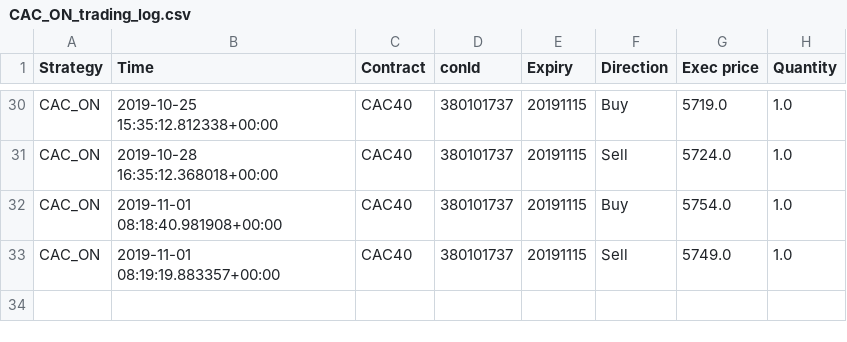
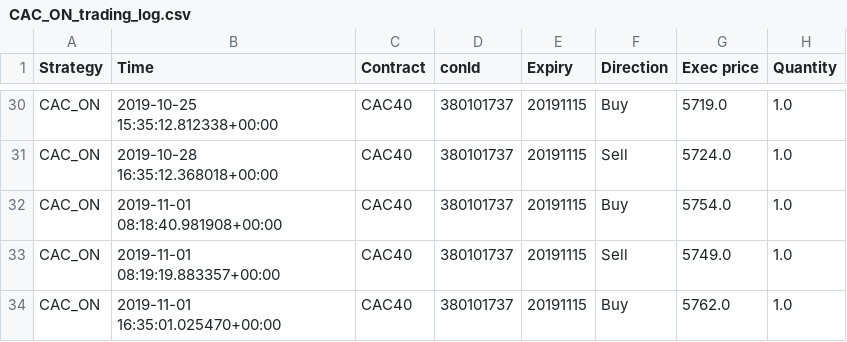
Before and after one commit to Aurian-Nogues/ibTrading, a CSV file: CAC_ON_trading_log.csv, drawn as a sheet; only a part is shown, gaps mark what is left out; the diff names each change by its address in the sheet, - before the commit and + after, or states it on an @@ line.

```diff
--- a/CAC_ON_trading_log.csv
+++ b/CAC_ON_trading_log.csv
+row 34: CAC_ON | 2019-11-01 16:35:01.025470+00:00 | CAC40 | 380101737 | 20191115 | Buy | 5762.0 | 1.0
```
Also changed, not shown: 1 other file.
